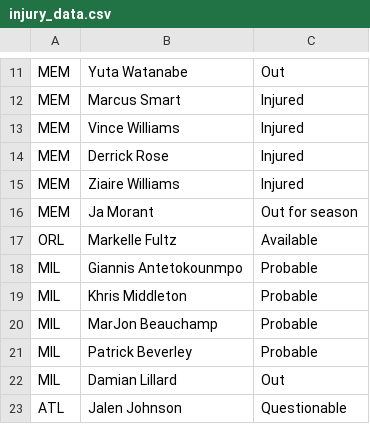
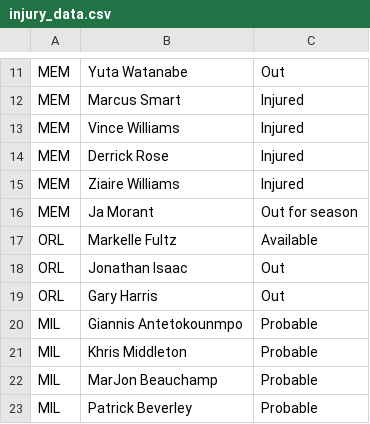
Before and after one commit to DhirenShivdasani/NBA-player-prop-analysis, a CSV file: injury_data.csv, drawn as a sheet; only a part is shown, gaps mark what is left out; the shorter side is filled out with more unchanged rows; the diff names each change by its address in the sheet, - before the commit and + after, or states it on an @@ line.

Commit message:
Automated data update

```diff
--- a/injury_data.csv
+++ b/injury_data.csv
+row 18: ORL | Jonathan Isaac | Out
+row 19: ORL | Gary Harris | Out
```
Also changed, not shown: over_under_odds.csv, team_lineups.csv.
